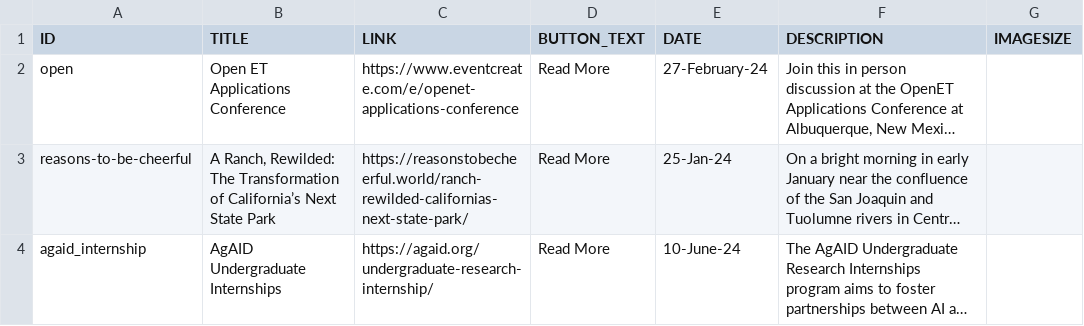
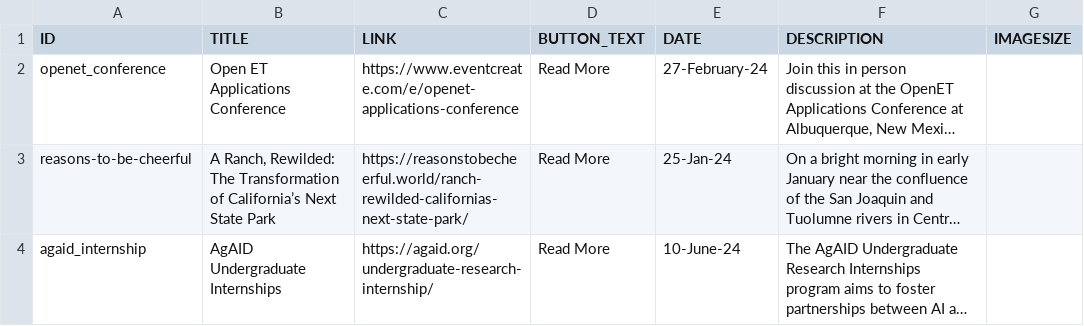
Before and after one commit to citris-ucmerced/SecureWaterFuture, a CSV file: news.csv, drawn as a sheet; only a part is shown; long unchanged cells end in …; the diff names each change by its address in the sheet, - before the commit and + after, or states it on an @@ line.

```diff
--- a/news.csv
+++ b/news.csv
-A2 (ID): open
+A2 (ID): openet_conference
```
Also changed, not shown: 1 other file.
